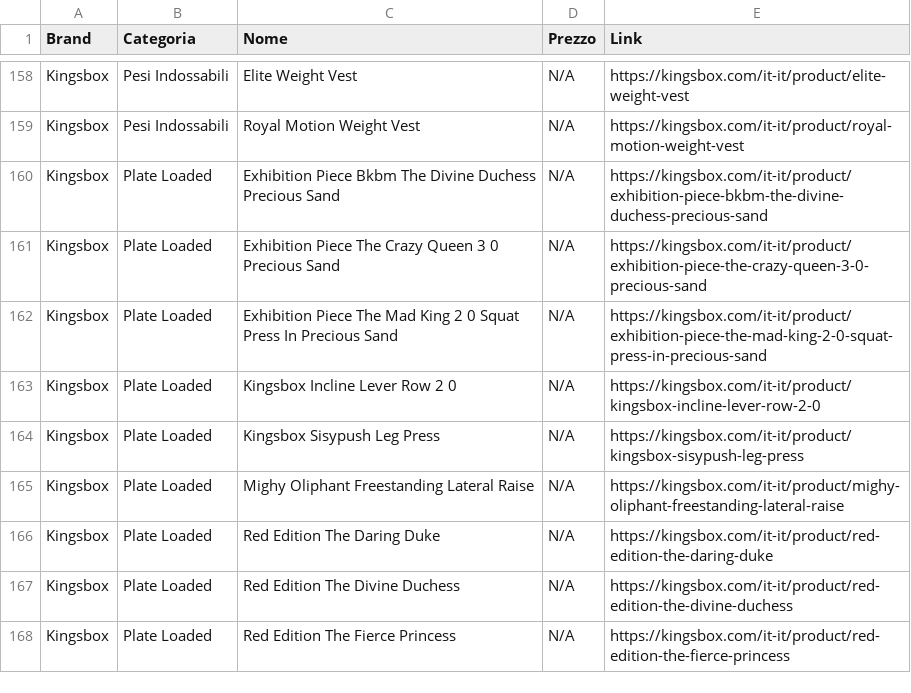
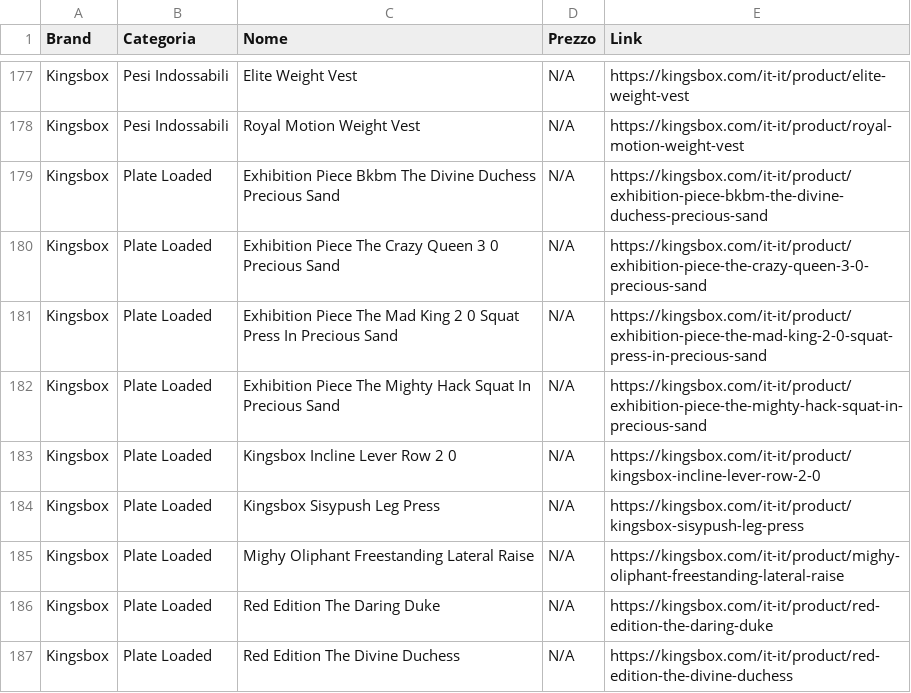
Before and after one commit to bruschettabrusca/Iron-Compare, a CSV file: prezzi.csv, drawn as a sheet; only a part is shown, gaps mark what is left out; the shorter side is filled out with more unchanged rows; the diff covers the shown part only.

```diff
--- a/prezzi.csv
+++ b/prezzi.csv
@@ -162,2 +181,3 @@ Kingsbox,Plate Loaded,Exhibition Piece The Crazy Queen 3 0 Precious Sand,N/A,htt
 Kingsbox,Plate Loaded,Exhibition Piece The Mad King 2 0 Squat Press In Precious Sand,N/A,https://kingsbox.com/it-it/product/exhibition-piece-the-mad-king-2-0-squat-press-in-precious-sand
+Kingsbox,Plate Loaded,Exhibition Piece The Mighty Hack Squat In Precious Sand,N/A,https://kingsbox.com/it-it/product/exhibition-piece-the-mighty-hack-squat-in-precious-sand
 Kingsbox,Plate Loaded,Kingsbox Incline Lever Row 2 0,N/A,https://kingsbox.com/it-it/product/kingsbox-incline-lever-row-2-0
```
Also changed, not shown: 20 added rows, 1 removed row and 2 edited cells elsewhere in this file.
